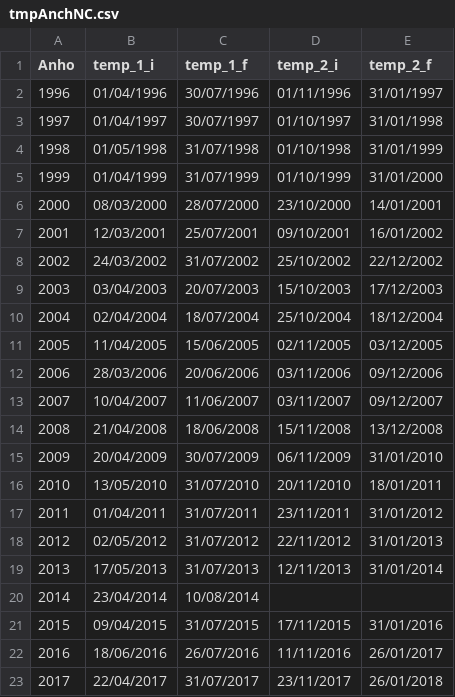
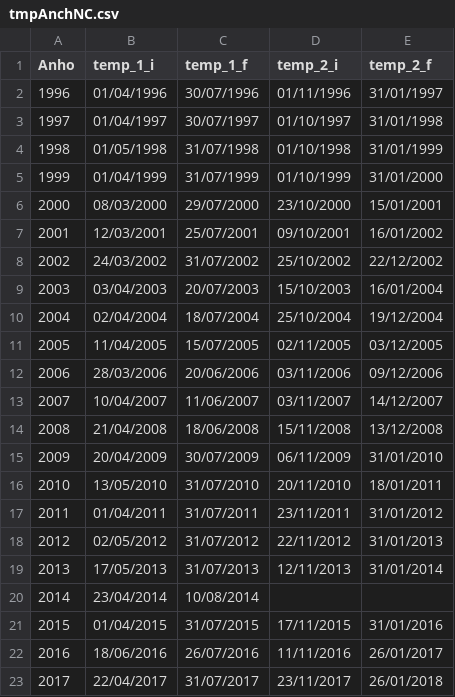
Before and after one commit to PabloMBooster/fenix, a CSV file: tmpAnchNC.csv, drawn as a sheet.

```diff
--- a/tmpAnchNC.csv
+++ b/tmpAnchNC.csv
@@ -5,10 +5,10 @@ Anho,temp_1_i,temp_1_f,temp_2_i,temp_2_f
 1999,01/04/1999,31/07/1999,01/10/1999,31/01/2000
-2000,08/03/2000,28/07/2000,23/10/2000,14/01/2001
+2000,08/03/2000,29/07/2000,23/10/2000,15/01/2001
 2001,12/03/2001,25/07/2001,09/10/2001,16/01/2002
 2002,24/03/2002,31/07/2002,25/10/2002,22/12/2002
-2003,03/04/2003,20/07/2003,15/10/2003,17/12/2003
-2004,02/04/2004,18/07/2004,25/10/2004,18/12/2004
-2005,11/04/2005,15/06/2005,02/11/2005,03/12/2005
+2003,03/04/2003,20/07/2003,15/10/2003,16/01/2004
+2004,02/04/2004,18/07/2004,25/10/2004,19/12/2004
+2005,11/04/2005,15/07/2005,02/11/2005,03/12/2005
 2006,28/03/2006,20/06/2006,03/11/2006,09/12/2006
-2007,10/04/2007,11/06/2007,03/11/2007,09/12/2007
+2007,10/04/2007,11/06/2007,03/11/2007,14/12/2007
 2008,21/04/2008,18/06/2008,15/11/2008,13/12/2008
@@ -20,3 +20,3 @@ Anho,temp_1_i,temp_1_f,temp_2_i,temp_2_f
 2014,23/04/2014,10/08/2014,,
-2015,09/04/2015,31/07/2015,17/11/2015,31/01/2016
+2015,01/04/2015,31/07/2015,17/11/2015,31/01/2016
 2016,18/06/2016,26/07/2016,11/11/2016,26/01/2017
```
Also changed, not shown: 4 other files.
